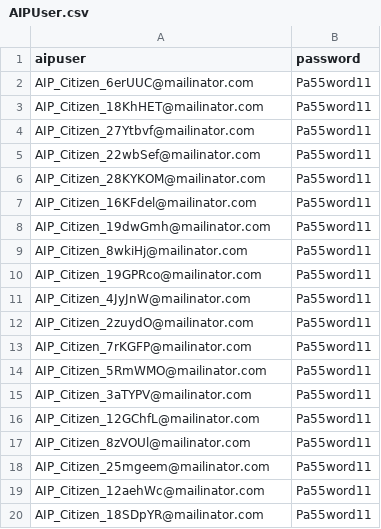
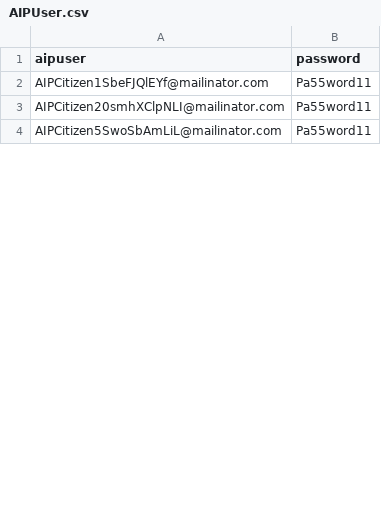
Before and after one commit to hmcts/aip-performance, a CSV file: src/gatling/resources/AIPUser.csv, drawn as a sheet; only a part is shown; the diff covers the shown part only.

```diff
--- a/src/gatling/resources/AIPUser.csv
+++ b/src/gatling/resources/AIPUser.csv
@@ -1,20 +1,4 @@
 aipuser,password
-AIP_Citizen_6erUUC@mailinator.com,Pa55word11
-AIP_Citizen_18KhHET@mailinator.com,Pa55word11
-AIP_Citizen_27Ytbvf@mailinator.com,Pa55word11
-AIP_Citizen_22wbSef@mailinator.com,Pa55word11
-AIP_Citizen_28KYKOM@mailinator.com,Pa55word11
-AIP_Citizen_16KFdel@mailinator.com,Pa55word11
-AIP_Citizen_19dwGmh@mailinator.com,Pa55word11
-AIP_Citizen_8wkiHj@mailinator.com,Pa55word11
-AIP_Citizen_19GPRco@mailinator.com,Pa55word11
-AIP_Citizen_4JyJnW@mailinator.com,Pa55word11
-AIP_Citizen_2zuydO@mailinator.com,Pa55word11
-AIP_Citizen_7rKGFP@mailinator.com,Pa55word11
-AIP_Citizen_5RmWMO@mailinator.com,Pa55word11
-AIP_Citizen_3aTYPV@mailinator.com,Pa55word11
-AIP_Citizen_12GChfL@mailinator.com,Pa55word11
-AIP_Citizen_8zVOUl@mailinator.com,Pa55word11
-AIP_Citizen_25mgeem@mailinator.com,Pa55word11
-AIP_Citizen_12aehWc@mailinator.com,Pa55word11
-AIP_Citizen_18SDpYR@mailinator.com,Pa55word11
+AIPCitizen1SbeFJQlEYf@mailinator.com,Pa55word11
+AIPCitizen20smhXClpNLI@mailinator.com,Pa55word11
+AIPCitizen5SwoSbAmLiL@mailinator.com,Pa55word11
```
Also changed, not shown: 1 added row, 30 removed rows and 20 edited cells elsewhere in this file, AIPAppealRef.csv, 7 other files.
